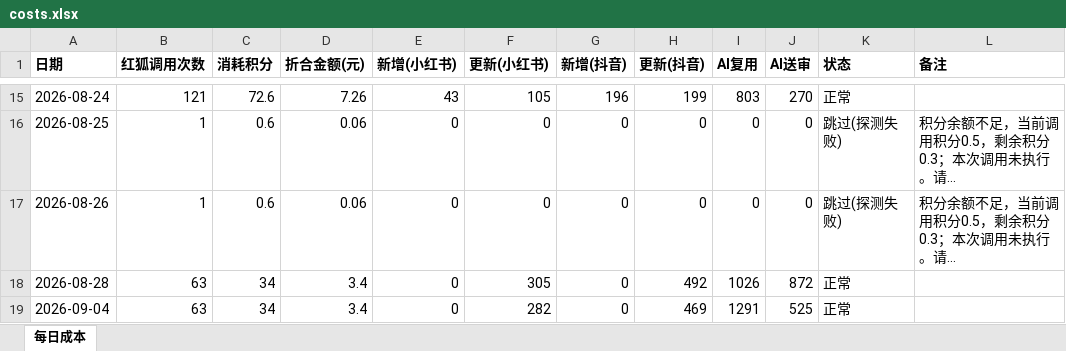
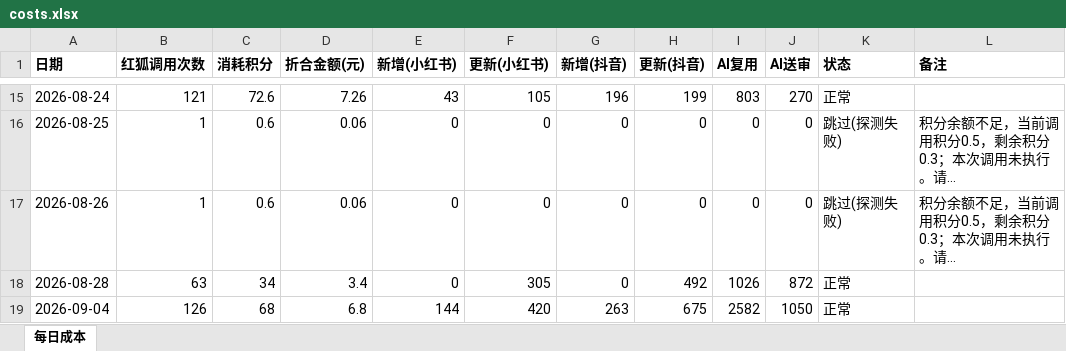
Before and after one commit to nomasterpiecenow/xhs-tracker, an Excel workbook: costs.xlsx, sheet 每日成本, drawn as a sheet; only a part is shown, gaps mark what is left out; long unchanged cells end in …; values as stored, in another font and other column widths than the file's, no borders; the diff names each change by its address in the sheet, - before the commit and + after, or states it on an @@ line.

```diff
--- a/costs.xlsx (sheet 每日成本)
+++ b/costs.xlsx (sheet 每日成本)
-B19 (红狐调用次数): 63
+B19 (红狐调用次数): 126
-C19 (消耗积分): 34
+C19 (消耗积分): 68
-D19 (折合金额(元)): 3.4
+D19 (折合金额(元)): 6.8
-E19 (新增(小红书)): 0
+E19 (新增(小红书)): 144
-F19 (更新(小红书)): 282
+F19 (更新(小红书)): 420
-G19 (新增(抖音)): 0
+G19 (新增(抖音)): 263
-H19 (更新(抖音)): 469
+H19 (更新(抖音)): 675
-I19 (AI复用): 1291
+I19 (AI复用): 2582
-J19 (AI送审): 525
+J19 (AI送审): 1050
```
Also changed, not shown: 2 other files.
